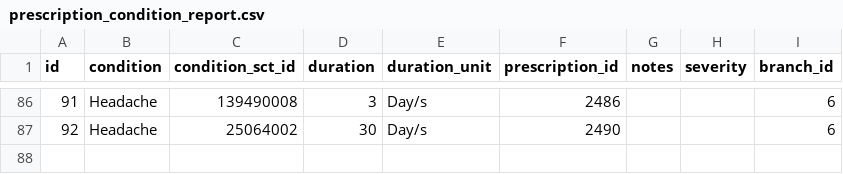
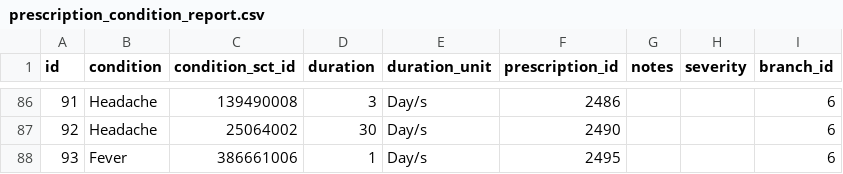
Before and after one commit to sanskar9415/Building-ocr, a CSV file: Backend/prescription_condition_report.csv, drawn as a sheet; only a part is shown, gaps mark what is left out; the diff names each change by its address in the sheet, - before the commit and + after, or states it on an @@ line.

```diff
--- a/Backend/prescription_condition_report.csv
+++ b/Backend/prescription_condition_report.csv
+row 88: 93 | Fever | 386661006 | 1 | Day/s | 2495 |  |  | 6
```
Also changed, not shown: Backend/prescription_medication_report.csv, 7 other files.
